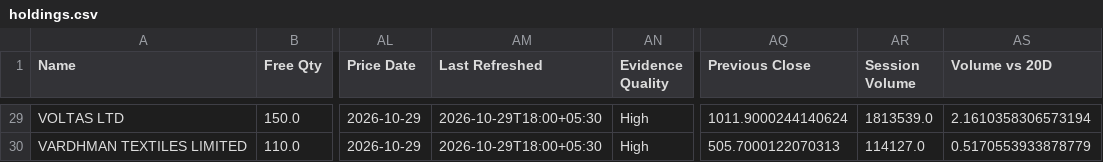
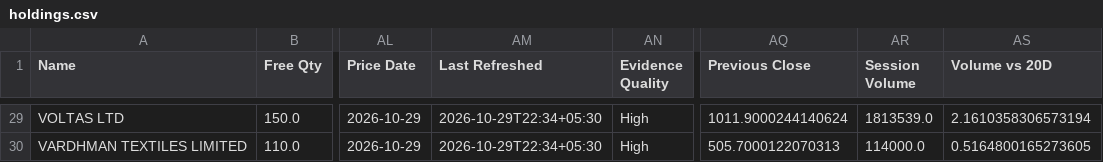
Before and after one commit to hvj7p7shkv-hub/vikram-portfolio-dashboard, a CSV file: data/holdings.csv, drawn as a sheet; only a part is shown, gaps mark what is left out; the diff covers the shown part only; the diff names each change by its address in the sheet, - before the commit and + after, or states it on an @@ line.

```diff
--- a/data/holdings.csv
+++ b/data/holdings.csv
-AM29:AM30 (Last Refreshed): 2026-10-29T18:00+05:30
+AM29:AM30 (Last Refreshed): 2026-10-29T22:34+05:30
-AR30 (Session Volume): 114127.0
+AR30 (Session Volume): 114000.0
-AS30 (Volume vs 20D): 0.5170553933878779
+AS30 (Volume vs 20D): 0.5164800165273605
```
Also changed, not shown: 34 edited cells elsewhere in this file, 1 other file.
